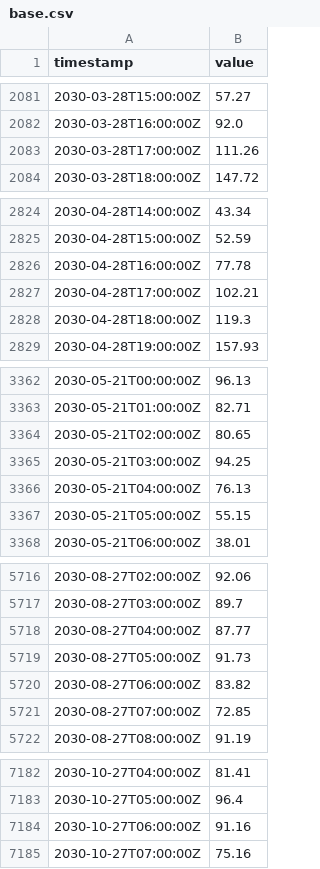
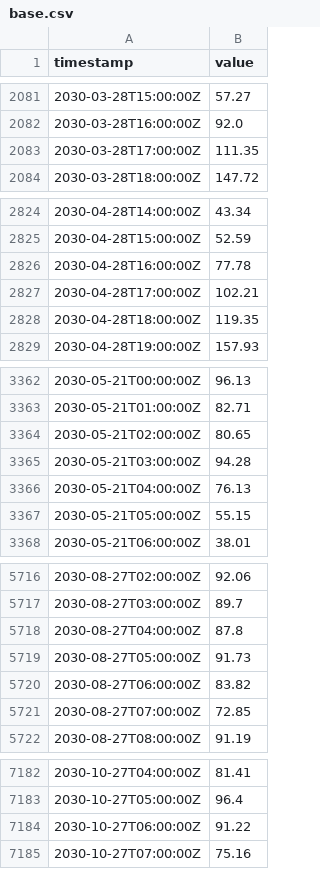
Before and after one commit to MLHaoChang/pypsa-eur, a CSV file: pypsa-gui/backend/project_templates/eh_ipp_hybrid/price_series/base.csv, drawn as a sheet; only a part is shown, gaps mark what is left out; the diff covers the shown part only.

```diff
--- a/pypsa-gui/backend/project_templates/eh_ipp_hybrid/price_series/base.csv
+++ b/pypsa-gui/backend/project_templates/eh_ipp_hybrid/price_series/base.csv
@@ -2082,3 +2082,3 @@ timestamp,value
 2030-03-28T16:00:00Z,92.0
-2030-03-28T17:00:00Z,111.26
+2030-03-28T17:00:00Z,111.35
 2030-03-28T18:00:00Z,147.72
@@ -2827,3 +2827,3 @@ timestamp,value
 2030-04-28T17:00:00Z,102.21
-2030-04-28T18:00:00Z,119.3
+2030-04-28T18:00:00Z,119.35
 2030-04-28T19:00:00Z,157.93
@@ -3364,3 +3364,3 @@ timestamp,value
 2030-05-21T02:00:00Z,80.65
-2030-05-21T03:00:00Z,94.25
+2030-05-21T03:00:00Z,94.28
 2030-05-21T04:00:00Z,76.13
@@ -5717,3 +5717,3 @@ timestamp,value
 2030-08-27T03:00:00Z,89.7
-2030-08-27T04:00:00Z,87.77
+2030-08-27T04:00:00Z,87.8
 2030-08-27T05:00:00Z,91.73
@@ -7183,3 +7183,3 @@ timestamp,value
 2030-10-27T05:00:00Z,96.4
-2030-10-27T06:00:00Z,91.16
+2030-10-27T06:00:00Z,91.22
 2030-10-27T07:00:00Z,75.16
```
Also changed, not shown: 1 edited cell elsewhere in this file, pypsa-gui/backend/project_templates/eh_ipp_hybrid/price_series/cannibalised.csv, pypsa-gui/backend/project_templates/eh_ipp_hybrid/price_series/low.csv, 7 other files.
